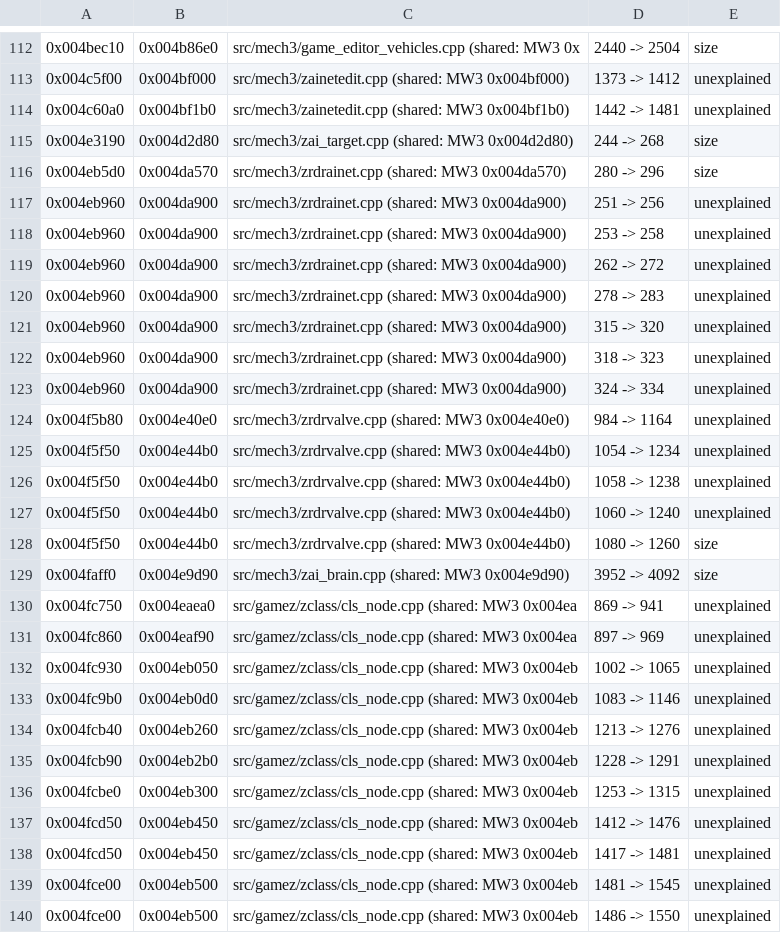
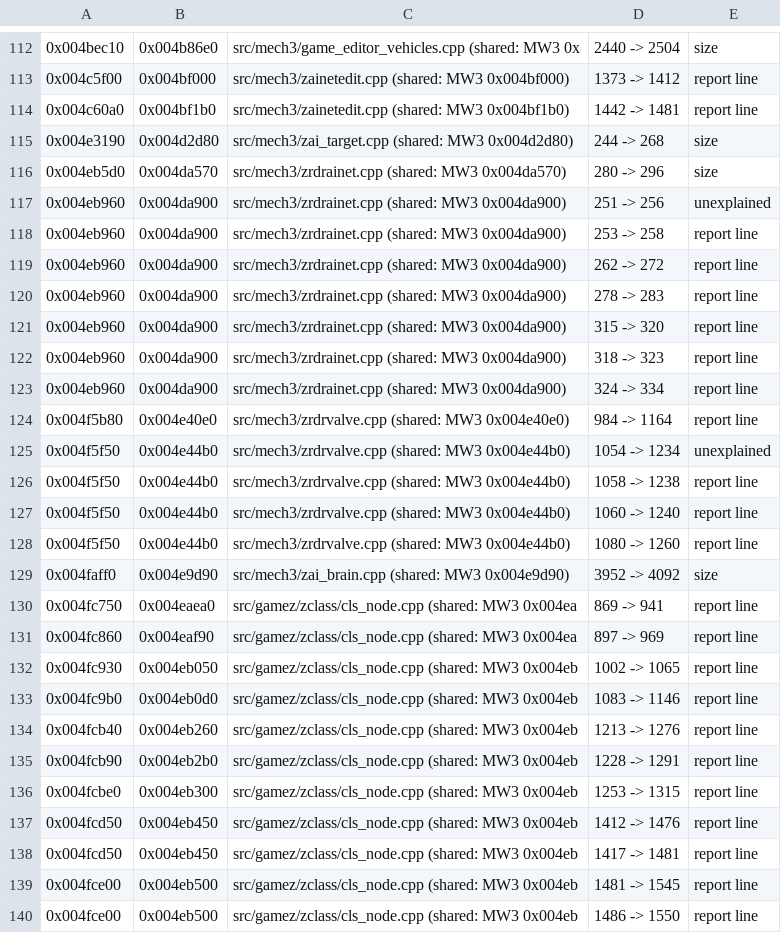
Before and after one commit to telltaleatheist/mw3-re, a TSV file: tools/analysis/pm_constants_shifted.tsv, drawn as a sheet; only a part is shown, gaps mark what is left out; the diff covers the shown part only.

```diff
--- a/tools/analysis/pm_constants_shifted.tsv
+++ b/tools/analysis/pm_constants_shifted.tsv
@@ -112,4 +112,4 @@
 0x004bec10	0x004b86e0	src/mech3/game_editor_vehicles.cpp (shared: MW3 0x	2440 -> 2504	size
-0x004c5f00	0x004bf000	src/mech3/zainetedit.cpp (shared: MW3 0x004bf000)	1373 -> 1412	unexplained
-0x004c60a0	0x004bf1b0	src/mech3/zainetedit.cpp (shared: MW3 0x004bf1b0)	1442 -> 1481	unexplained
+0x004c5f00	0x004bf000	src/mech3/zainetedit.cpp (shared: MW3 0x004bf000)	1373 -> 1412	report line
+0x004c60a0	0x004bf1b0	src/mech3/zainetedit.cpp (shared: MW3 0x004bf1b0)	1442 -> 1481	report line
 0x004e3190	0x004d2d80	src/mech3/zai_target.cpp (shared: MW3 0x004d2d80)	244 -> 268	size
@@ -117,24 +117,24 @@
 0x004eb960	0x004da900	src/mech3/zrdrainet.cpp (shared: MW3 0x004da900)	251 -> 256	unexplained
-0x004eb960	0x004da900	src/mech3/zrdrainet.cpp (shared: MW3 0x004da900)	253 -> 258	unexplained
-0x004eb960	0x004da900	src/mech3/zrdrainet.cpp (shared: MW3 0x004da900)	262 -> 272	unexplained
-0x004eb960	0x004da900	src/mech3/zrdrainet.cpp (shared: MW3 0x004da900)	278 -> 283	unexplained
-0x004eb960	0x004da900	src/mech3/zrdrainet.cpp (shared: MW3 0x004da900)	315 -> 320	unexplained
-0x004eb960	0x004da900	src/mech3/zrdrainet.cpp (shared: MW3 0x004da900)	318 -> 323	unexplained
-0x004eb960	0x004da900	src/mech3/zrdrainet.cpp (shared: MW3 0x004da900)	324 -> 334	unexplained
-0x004f5b80	0x004e40e0	src/mech3/zrdrvalve.cpp (shared: MW3 0x004e40e0)	984 -> 1164	unexplained
+0x004eb960	0x004da900	src/mech3/zrdrainet.cpp (shared: MW3 0x004da900)	253 -> 258	report line
+0x004eb960	0x004da900	src/mech3/zrdrainet.cpp (shared: MW3 0x004da900)	262 -> 272	report line
+0x004eb960	0x004da900	src/mech3/zrdrainet.cpp (shared: MW3 0x004da900)	278 -> 283	report line
+0x004eb960	0x004da900	src/mech3/zrdrainet.cpp (shared: MW3 0x004da900)	315 -> 320	report line
+0x004eb960	0x004da900	src/mech3/zrdrainet.cpp (shared: MW3 0x004da900)	318 -> 323	report line
+0x004eb960	0x004da900	src/mech3/zrdrainet.cpp (shared: MW3 0x004da900)	324 -> 334	report line
+0x004f5b80	0x004e40e0	src/mech3/zrdrvalve.cpp (shared: MW3 0x004e40e0)	984 -> 1164	report line
 0x004f5f50	0x004e44b0	src/mech3/zrdrvalve.cpp (shared: MW3 0x004e44b0)	1054 -> 1234	unexplained
-0x004f5f50	0x004e44b0	src/mech3/zrdrvalve.cpp (shared: MW3 0x004e44b0)	1058 -> 1238	unexplained
-0x004f5f50	0x004e44b0	src/mech3/zrdrvalve.cpp (shared: MW3 0x004e44b0)	1060 -> 1240	unexplained
-0x004f5f50	0x004e44b0	src/mech3/zrdrvalve.cpp (shared: MW3 0x004e44b0)	1080 -> 1260	size
+0x004f5f50	0x004e44b0	src/mech3/zrdrvalve.cpp (shared: MW3 0x004e44b0)	1058 -> 1238	report line
+0x004f5f50	0x004e44b0	src/mech3/zrdrvalve.cpp (shared: MW3 0x004e44b0)	1060 -> 1240	report line
+0x004f5f50	0x004e44b0	src/mech3/zrdrvalve.cpp (shared: MW3 0x004e44b0)	1080 -> 1260	report line
 0x004faff0	0x004e9d90	src/mech3/zai_brain.cpp (shared: MW3 0x004e9d90)	3952 -> 4092	size
-0x004fc750	0x004eaea0	src/gamez/zclass/cls_node.cpp (shared: MW3 0x004ea	869 -> 941	unexplained
-0x004fc860	0x004eaf90	src/gamez/zclass/cls_node.cpp (shared: MW3 0x004ea	897 -> 969	unexplained
-0x004fc930	0x004eb050	src/gamez/zclass/cls_node.cpp (shared: MW3 0x004eb	1002 -> 1065	unexplained
-0x004fc9b0	0x004eb0d0	src/gamez/zclass/cls_node.cpp (shared: MW3 0x004eb	1083 -> 1146	unexplained
-0x004fcb40	0x004eb260	src/gamez/zclass/cls_node.cpp (shared: MW3 0x004eb	1213 -> 1276	unexplained
-0x004fcb90	0x004eb2b0	src/gamez/zclass/cls_node.cpp (shared: MW3 0x004eb	1228 -> 1291	unexplained
-0x004fcbe0	0x004eb300	src/gamez/zclass/cls_node.cpp (shared: MW3 0x004eb	1253 -> 1315	unexplained
-0x004fcd50	0x004eb450	src/gamez/zclass/cls_node.cpp (shared: MW3 0x004eb	1412 -> 1476	unexplained
-0x004fcd50	0x004eb450	src/gamez/zclass/cls_node.cpp (shared: MW3 0x004eb	1417 -> 1481	unexplained
-0x004fce00	0x004eb500	src/gamez/zclass/cls_node.cpp (shared: MW3 0x004eb	1481 -> 1545	unexplained
-0x004fce00	0x004eb500	src/gamez/zclass/cls_node.cpp (shared: MW3 0x004eb	1486 -> 1550	unexplained
+0x004fc750	0x004eaea0	src/gamez/zclass/cls_node.cpp (shared: MW3 0x004ea	869 -> 941	report line
+0x004fc860	0x004eaf90	src/gamez/zclass/cls_node.cpp (shared: MW3 0x004ea	897 -> 969	report line
+0x004fc930	0x004eb050	src/gamez/zclass/cls_node.cpp (shared: MW3 0x004eb	1002 -> 1065	report line
+0x004fc9b0	0x004eb0d0	src/gamez/zclass/cls_node.cpp (shared: MW3 0x004eb	1083 -> 1146	report line
+0x004fcb40	0x004eb260	src/gamez/zclass/cls_node.cpp (shared: MW3 0x004eb	1213 -> 1276	report line
+0x004fcb90	0x004eb2b0	src/gamez/zclass/cls_node.cpp (shared: MW3 0x004eb	1228 -> 1291	report line
+0x004fcbe0	0x004eb300	src/gamez/zclass/cls_node.cpp (shared: MW3 0x004eb	1253 -> 1315	report line
+0x004fcd50	0x004eb450	src/gamez/zclass/cls_node.cpp (shared: MW3 0x004eb	1412 -> 1476	report line
+0x004fcd50	0x004eb450	src/gamez/zclass/cls_node.cpp (shared: MW3 0x004eb	1417 -> 1481	report line
+0x004fce00	0x004eb500	src/gamez/zclass/cls_node.cpp (shared: MW3 0x004eb	1481 -> 1545	report line
+0x004fce00	0x004eb500	src/gamez/zclass/cls_node.cpp (shared: MW3 0x004eb	1486 -> 1550	report line
```
Also changed, not shown: 131 edited cells elsewhere in this file, tools/analysis/pm_constants_candidates.tsv, 1 other file.
